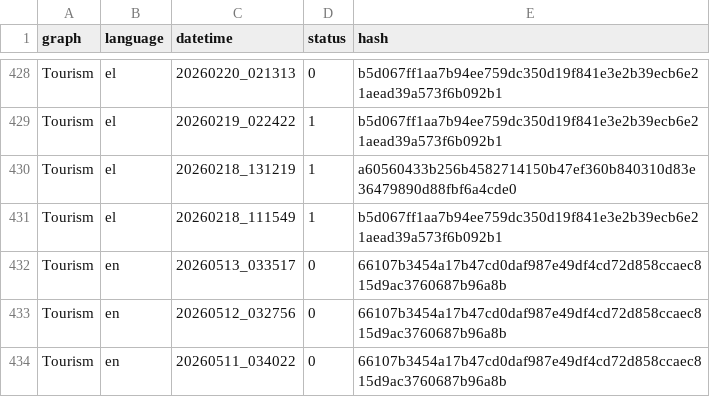
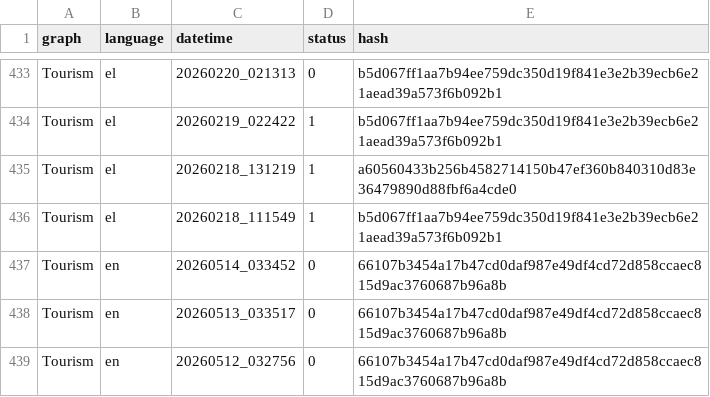
Before and after one commit to hadjittofis/iframetest, a CSV file: logs/DT_Hashes.csv, drawn as a sheet; only a part is shown, gaps mark what is left out; the shorter side is filled out with more unchanged rows; the diff covers the shown part only; the diff names each change by its address in the sheet, - before the commit and + after, or states it on an @@ line.

```diff
--- a/logs/DT_Hashes.csv
+++ b/logs/DT_Hashes.csv
+row 437: Tourism | en | 20260514_033452 | 0 | 66107b3454a17b47cd0daf987e49df4cd72d858ccaec815d9ac3760687b96a8b
```
Also changed, not shown: 5 added rows elsewhere in this file, 1 other file.
